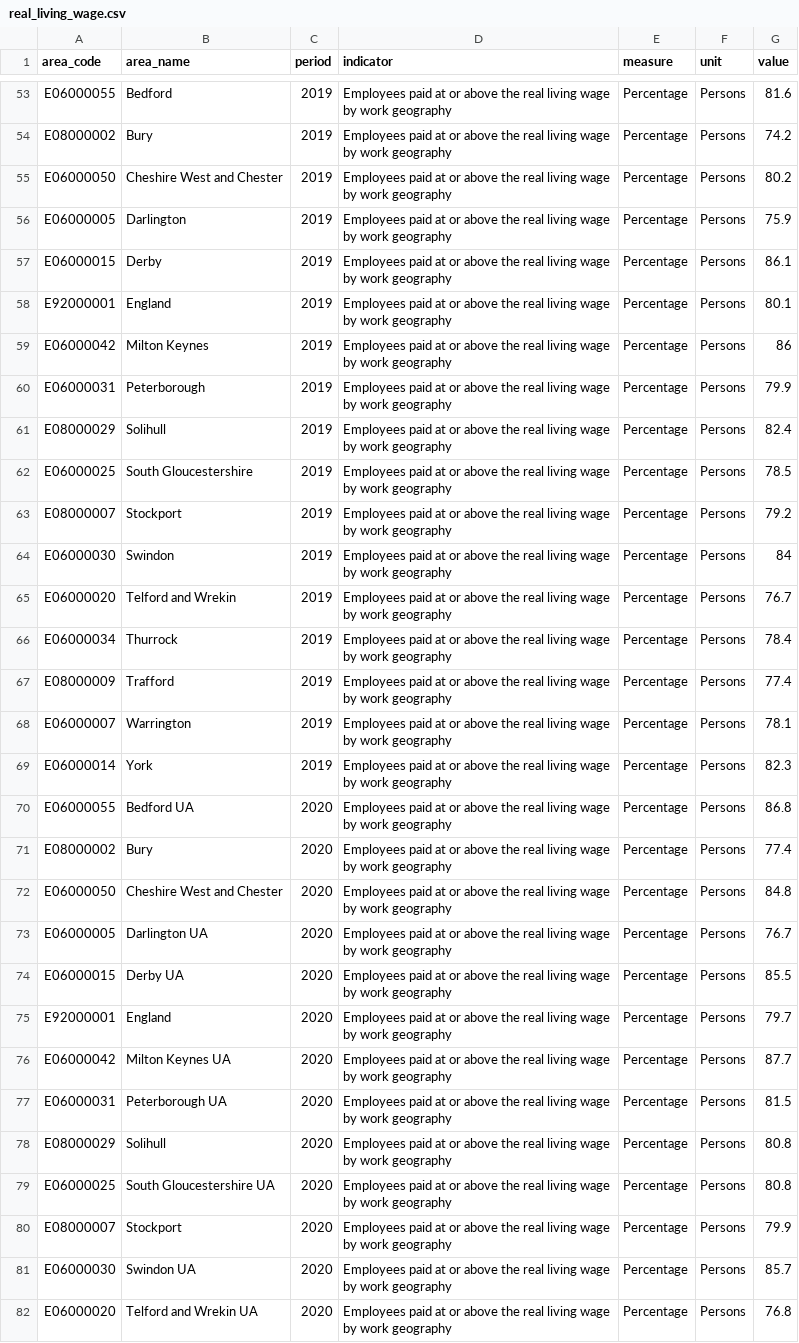
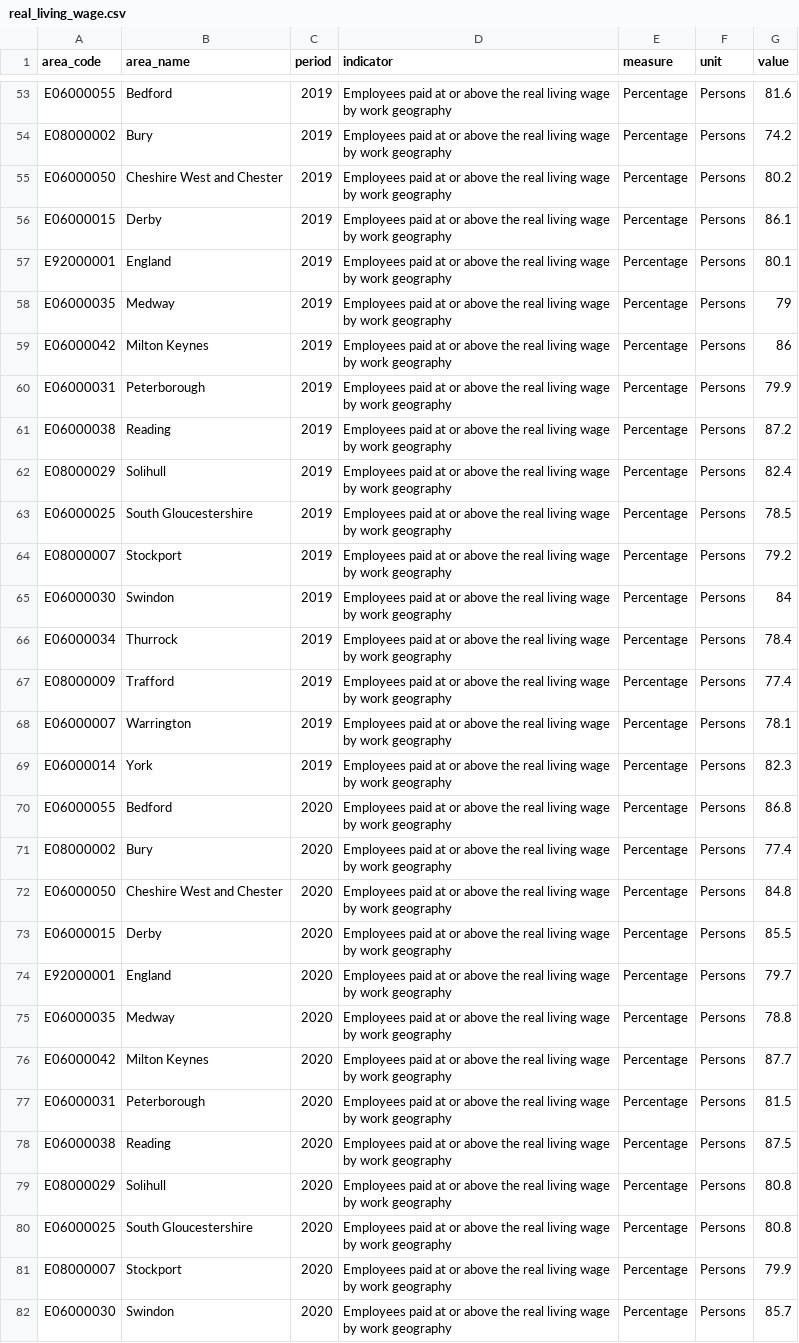
Before and after one commit to traffordDataLab/corporate_plan, a CSV file: data/poverty/real_living_wage.csv, drawn as a sheet; only a part is shown, gaps mark what is left out; the diff covers the shown part only.

```diff
--- a/data/poverty/real_living_wage.csv
+++ b/data/poverty/real_living_wage.csv
@@ -55,7 +55,8 @@ E08000002,Bury,2019,Employees paid at or above the real living wage by work geog
 E06000050,Cheshire West and Chester,2019,Employees paid at or above the real living wage by work geography,Percentage,Persons,80.2
-E06000005,Darlington,2019,Employees paid at or above the real living wage by work geography,Percentage,Persons,75.9
 E06000015,Derby,2019,Employees paid at or above the real living wage by work geography,Percentage,Persons,86.1
 E92000001,England,2019,Employees paid at or above the real living wage by work geography,Percentage,Persons,80.1
+E06000035,Medway,2019,Employees paid at or above the real living wage by work geography,Percentage,Persons,79
 E06000042,Milton Keynes,2019,Employees paid at or above the real living wage by work geography,Percentage,Persons,86
 E06000031,Peterborough,2019,Employees paid at or above the real living wage by work geography,Percentage,Persons,79.9
+E06000038,Reading,2019,Employees paid at or above the real living wage by work geography,Percentage,Persons,87.2
 E08000029,Solihull,2019,Employees paid at or above the real living wage by work geography,Percentage,Persons,82.4
@@ -64,3 +65,2 @@ E08000007,Stockport,2019,Employees paid at or above the real living wage by work
 E06000030,Swindon,2019,Employees paid at or above the real living wage by work geography,Percentage,Persons,84
-E06000020,Telford and Wrekin,2019,Employees paid at or above the real living wage by work geography,Percentage,Persons,76.7
 E06000034,Thurrock,2019,Employees paid at or above the real living wage by work geography,Percentage,Persons,78.4
@@ -69,14 +69,14 @@ E06000007,Warrington,2019,Employees paid at or above the real living wage by wor
 E06000014,York,2019,Employees paid at or above the real living wage by work geography,Percentage,Persons,82.3
-E06000055,Bedford UA,2020,Employees paid at or above the real living wage by work geography,Percentage,Persons,86.8
+E06000055,Bedford,2020,Employees paid at or above the real living wage by work geography,Percentage,Persons,86.8
 E08000002,Bury,2020,Employees paid at or above the real living wage by work geography,Percentage,Persons,77.4
 E06000050,Cheshire West and Chester,2020,Employees paid at or above the real living wage by work geography,Percentage,Persons,84.8
-E06000005,Darlington UA,2020,Employees paid at or above the real living wage by work geography,Percentage,Persons,76.7
-E06000015,Derby UA,2020,Employees paid at or above the real living wage by work geography,Percentage,Persons,85.5
+E06000015,Derby,2020,Employees paid at or above the real living wage by work geography,Percentage,Persons,85.5
 E92000001,England,2020,Employees paid at or above the real living wage by work geography,Percentage,Persons,79.7
-E06000042,Milton Keynes UA,2020,Employees paid at or above the real living wage by work geography,Percentage,Persons,87.7
-E06000031,Peterborough UA,2020,Employees paid at or above the real living wage by work geography,Percentage,Persons,81.5
+E06000035,Medway,2020,Employees paid at or above the real living wage by work geography,Percentage,Persons,78.8
+E06000042,Milton Keynes,2020,Employees paid at or above the real living wage by work geography,Percentage,Persons,87.7
+E06000031,Peterborough,2020,Employees paid at or above the real living wage by work geography,Percentage,Persons,81.5
+E06000038,Reading,2020,Employees paid at or above the real living wage by work geography,Percentage,Persons,87.5
 E08000029,Solihull,2020,Employees paid at or above the real living wage by work geography,Percentage,Persons,80.8
-E06000025,South Gloucestershire UA,2020,Employees paid at or above the real living wage by work geography,Percentage,Persons,80.8
+E06000025,South Gloucestershire,2020,Employees paid at or above the real living wage by work geography,Percentage,Persons,80.8
 E08000007,Stockport,2020,Employees paid at or above the real living wage by work geography,Percentage,Persons,79.9
-E06000030,Swindon UA,2020,Employees paid at or above the real living wage by work geography,Percentage,Persons,85.7
-E06000020,Telford and Wrekin UA,2020,Employees paid at or above the real living wage by work geography,Percentage,Persons,76.8
+E06000030,Swindon,2020,Employees paid at or above the real living wage by work geography,Percentage,Persons,85.7
```
Also changed, not shown: 8 added rows, 8 removed rows and 12 edited cells elsewhere in this file, data/poverty/claimant_count.csv, data/poverty/employment_rate.csv, 16 other files.
